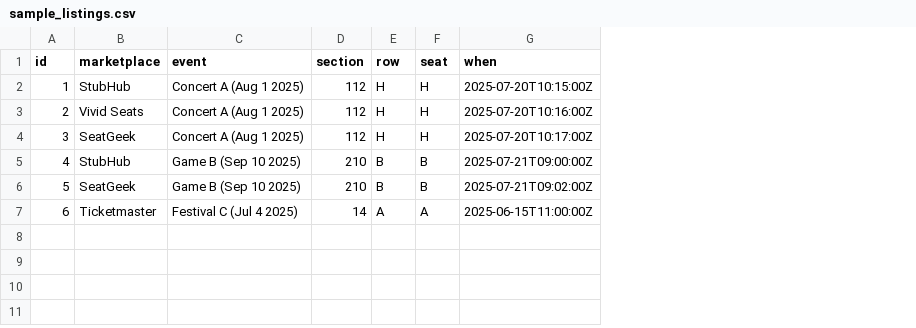
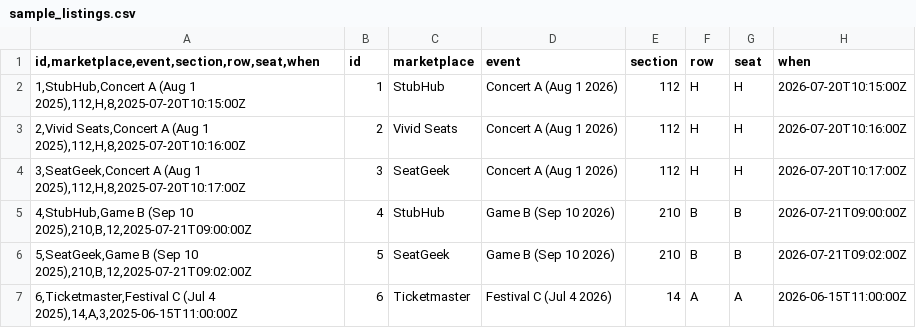
Before and after one commit to AmySikora/ticket-warehouse-landing, a CSV file: docs/sample_listings.csv, drawn as a sheet; addresses are those after the commit; the diff names each change by its address in the sheet, - before the commit and + after, or states it on an @@ line.

```diff
--- a/docs/sample_listings.csv
+++ b/docs/sample_listings.csv
+column A, rows 1-7: id,marketplace,event,section,row,seat,when | 1,StubHub,Concert A (Aug 1 2025),112,H,8,2025-07-20T10:15:00Z | 2,Vivid Seats,Concert A (Aug 1 2025),112,H,8,2025-07-20T10:16:00Z | 3,SeatGeek,Concert A (Aug 1 2025),112,H,8,2025-07-20T10:17:00Z | 4,StubHub,Game B (Sep 10 2025),210,B,12,2025-07-21T09:00:00Z | 5,SeatGeek,Game B (Sep 10 2025),210,B,12,2025-07-21T09:02:00Z | 6,Ticketmaster,Festival C (Jul 4 2025),14,A,3,2025-06-15T11:00:00Z
-D2:D4 (event): Concert A (Aug 1 2025)
+D2:D4 (event): Concert A (Aug 1 2026)
-H2 (when): 2025-07-20T10:15:00Z
+H2 (when): 2026-07-20T10:15:00Z
-H3 (when): 2025-07-20T10:16:00Z
+H3 (when): 2026-07-20T10:16:00Z
-H4 (when): 2025-07-20T10:17:00Z
+H4 (when): 2026-07-20T10:17:00Z
-D5:D6 (event): Game B (Sep 10 2025)
+D5:D6 (event): Game B (Sep 10 2026)
-H5 (when): 2025-07-21T09:00:00Z
+H5 (when): 2026-07-21T09:00:00Z
-H6 (when): 2025-07-21T09:02:00Z
+H6 (when): 2026-07-21T09:02:00Z
-D7 (event): Festival C (Jul 4 2025)
+D7 (event): Festival C (Jul 4 2026)
-H7 (when): 2025-06-15T11:00:00Z
+H7 (when): 2026-06-15T11:00:00Z
```
Also changed, not shown: 4 other files.
